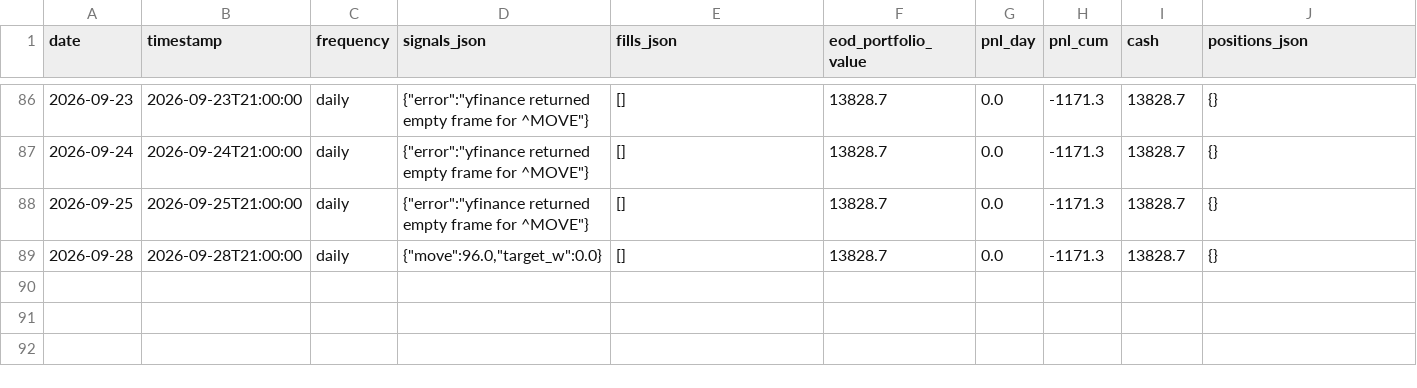
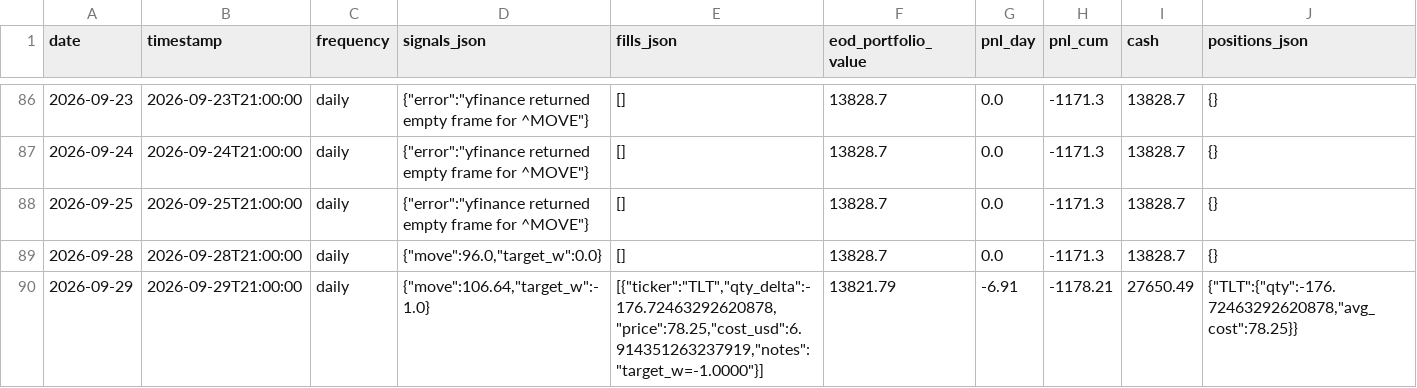
Before and after one commit to romandrianov-pixel/paper-trading-track-record, a CSV file: daily/four_way/tlt_daily.csv, drawn as a sheet; only a part is shown, gaps mark what is left out; the diff names each change by its address in the sheet, - before the commit and + after, or states it on an @@ line.

```diff
--- a/daily/four_way/tlt_daily.csv
+++ b/daily/four_way/tlt_daily.csv
+row 90: 2026-09-29 | 2026-09-29T21:00:00 | daily | {"move":106.64,"target_w":-1.0} | [{"ticker":"TLT","qty_delta":-176.72463292620878,"price":78.25,"cost_usd":6.914351263237919,"notes":"target_w=-1.0000"}] | 13821.79 | -6.91 | -1178.21 | 27650.49 | {"TLT":{"qty":-176.72463292620878,"avg_cost":78.25}}
```
Also changed, not shown: daily/donchian_crypto.csv, daily/four_way/portfolio_daily.csv, 45 other files.
